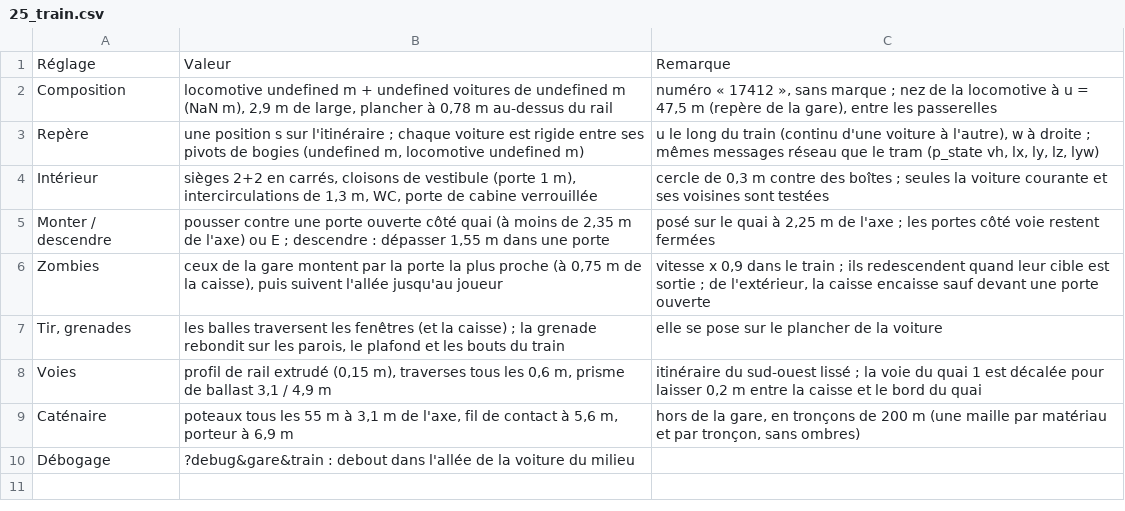
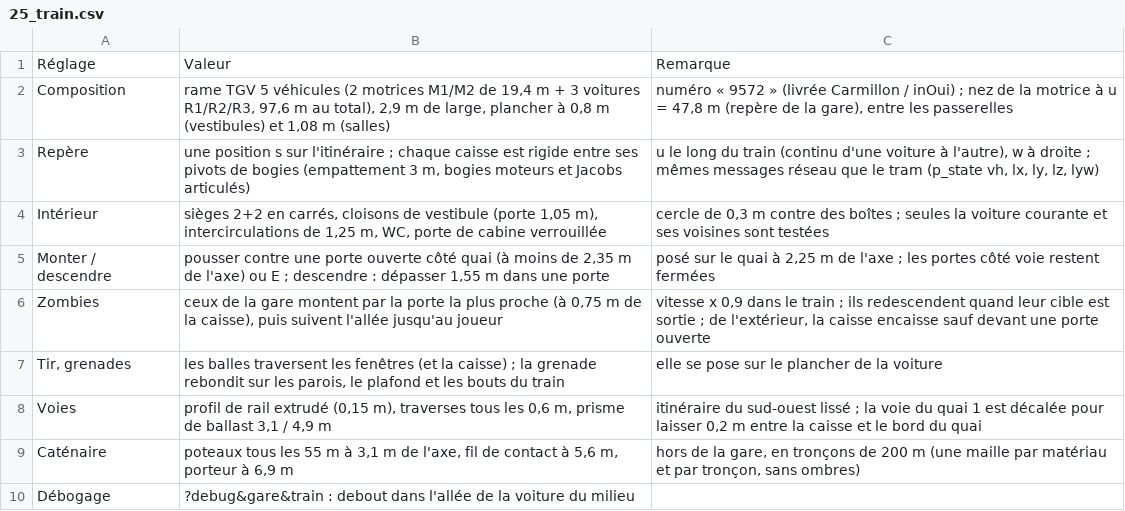
Before and after one commit to davideneco/zombie-survival, a CSV file: docs/csv/25_train.csv, drawn as a sheet.

```diff
--- a/docs/csv/25_train.csv
+++ b/docs/csv/25_train.csv
@@ -1,5 +1,5 @@
 Réglage;Valeur;Remarque
-Composition;locomotive undefined m + undefined voitures de undefined m (NaN m), 2,9 m de large, plancher à 0,78 m au-dessus du rail;"numéro « 17412 », sans marque ; nez de la locomotive à u = 47,5 m (repère de la gare), entre les passerelles"
-Repère;"une position s sur l'itinéraire ; chaque voiture est rigide entre ses pivots de bogies (undefined m, locomotive undefined m)";"u le long du train (continu d'une voiture à l'autre), w à droite ; mêmes messages réseau que le tram (p_state vh, lx, ly, lz, lyw)"
-Intérieur;sièges 2+2 en carrés, cloisons de vestibule (porte 1 m), intercirculations de 1,3 m, WC, porte de cabine verrouillée;"cercle de 0,3 m contre des boîtes ; seules la voiture courante et ses voisines sont testées"
+Composition;rame TGV 5 véhicules (2 motrices M1/M2 de 19,4 m + 3 voitures R1/R2/R3, 97,6 m au total), 2,9 m de large, plancher à 0,8 m (vestibules) et 1,08 m (salles);"numéro « 9572 » (livrée Carmillon / inOui) ; nez de la motrice à u = 47,8 m (repère de la gare), entre les passerelles"
+Repère;"une position s sur l'itinéraire ; chaque caisse est rigide entre ses pivots de bogies (empattement 3 m, bogies moteurs et Jacobs articulés)";"u le long du train (continu d'une voiture à l'autre), w à droite ; mêmes messages réseau que le tram (p_state vh, lx, ly, lz, lyw)"
+Intérieur;sièges 2+2 en carrés, cloisons de vestibule (porte 1,05 m), intercirculations de 1,25 m, WC, porte de cabine verrouillée;"cercle de 0,3 m contre des boîtes ; seules la voiture courante et ses voisines sont testées"
 Monter / descendre;"pousser contre une porte ouverte côté quai (à moins de 2,35 m de l'axe) ou E ; descendre : dépasser 1,55 m dans une porte";"posé sur le quai à 2,25 m de l'axe ; les portes côté voie restent fermées"
```
Also changed, not shown: docs/csv/26_intro.csv, 14 other files.
